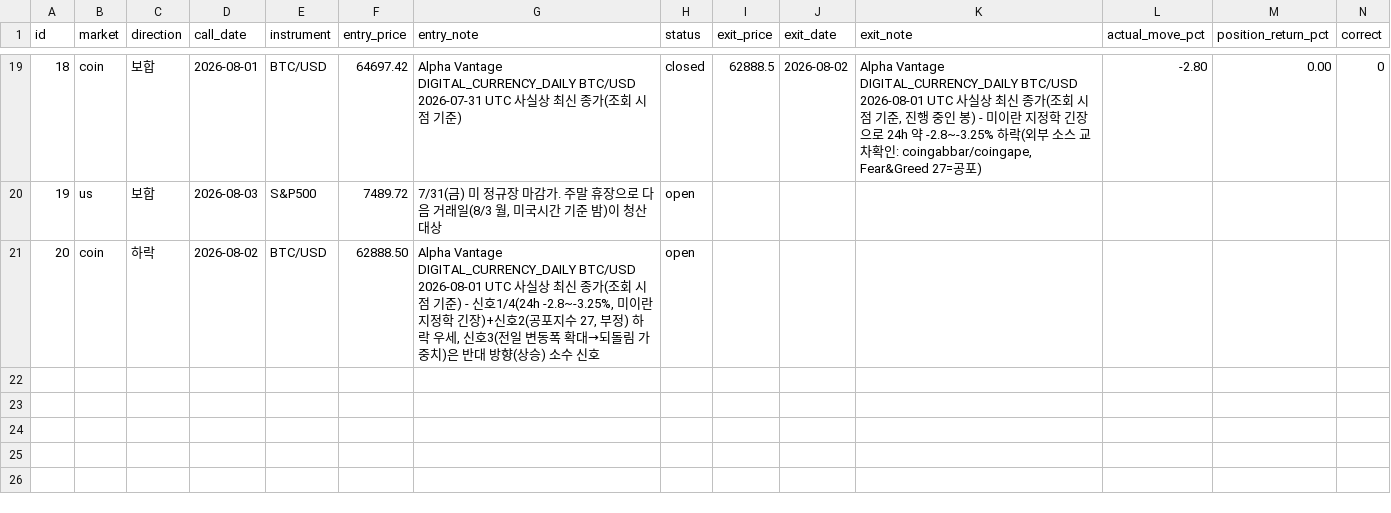
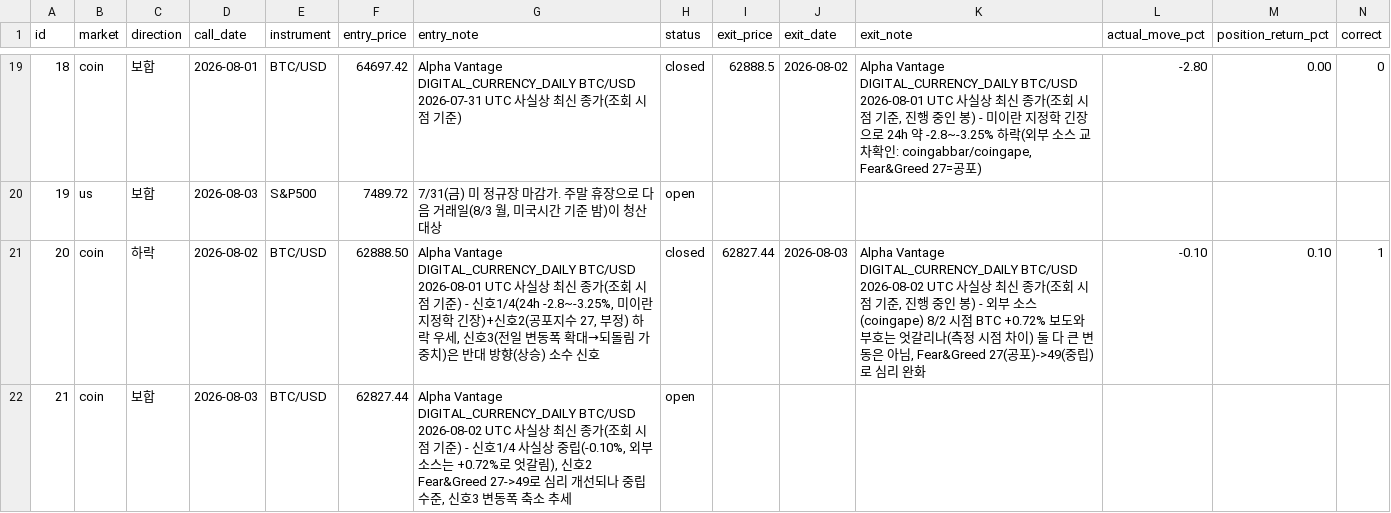
Before and after one commit to Yujin-park1111/claude_project, a CSV file: portfolio/ledger.csv, drawn as a sheet; only a part is shown, gaps mark what is left out; addresses are those after the commit; the diff names each change by its address in the sheet, - before the commit and + after, or states it on an @@ line.

```diff
--- a/portfolio/ledger.csv
+++ b/portfolio/ledger.csv
+row 21: 20 | coin | 하락 | 2026-08-02 | BTC/USD | 62888.50 | Alpha Vantage DIGITAL_CURRENCY_DAILY BTC/USD 2026-08-01 UTC 사실상 최신 종가(조회 시점 기준) - 신호1/4(24h -2.8~-3.25%, 미이란 지정학 긴장)+신호2(공포지수 27, 부정) 하락 우세, 신호3(전일 변동폭 확대→되돌림 가중치)은 반대 방향(상승) 소수 신호 | closed | 62827.44 | 2026-08-03 | Alpha Vantage DIGITAL_CURRENCY_DAILY BTC/USD 2026-08-02 UTC 사실상 최신 종가(조회 시점 기준, 진행 중인 봉) - 외부 소스(coingape) 8/2 시점 BTC +0.72% 보도와 부호는 엇갈리나(측정 시점 차이) 둘 다 큰 변동은 아님, Fear&Greed 27(공포)->49(중립)로 심리 완화 | -0.10 | 0.10 | 1
@@ column A (id) renumbered from row 22 down @@
-C22 (direction): 하락
+C22 (direction): 보합
-D22 (call_date): 2026-08-02
+D22 (call_date): 2026-08-03
-F22 (entry_price): 62888.50
+F22 (entry_price): 62827.44
-G22 (entry_note): Alpha Vantage DIGITAL_CURRENCY_DAILY BTC/USD 2026-08-01 UTC 사실상 최신 종가(조회 시점 기준) - 신호1/4(24h -2.8~-3.25%, 미이란 지정학 긴장)+신호2(공포지수 27, 부정) 하락 우세, 신호3(전일 변동폭 확대→되돌림 가중치)은 반대 방향(상승) 소수 신호
+G22 (entry_note): Alpha Vantage DIGITAL_CURRENCY_DAILY BTC/USD 2026-08-02 UTC 사실상 최신 종가(조회 시점 기준) - 신호1/4 사실상 중립(-0.10%, 외부소스는 +0.72%로 엇갈림), 신호2 Fear&Greed 27->49로 심리 개선되나 중립 수준, 신호3 변동폭 축소 추세
```
Also changed, not shown: 2 other files.
